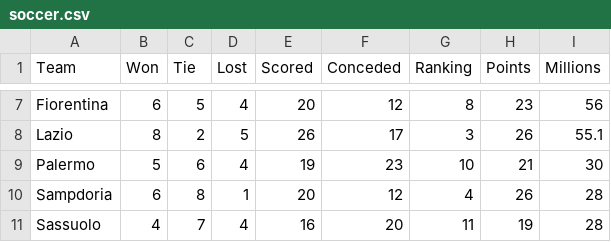
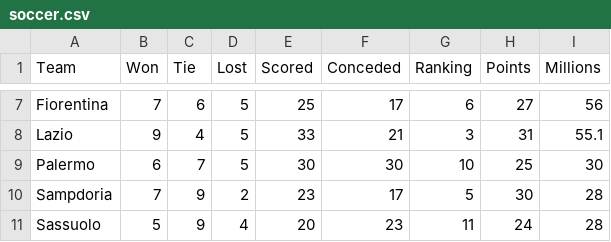
Before and after one commit to catevisco/catevisco.github.io, a CSV file: dataviz/soccer/soccer.csv, drawn as a sheet; only a part is shown, gaps mark what is left out; the diff covers the shown part only; the diff names each change by its address in the sheet, - before the commit and + after, or states it on an @@ line.

```diff
--- a/dataviz/soccer/soccer.csv
+++ b/dataviz/soccer/soccer.csv
-B7 (Won): 6
+B7 (Won): 7
-C7 (Tie): 5
+C7 (Tie): 6
-D7 (Lost): 4
+D7 (Lost): 5
-E7 (Scored): 20
+E7 (Scored): 25
-F7 (Conceded): 12
+F7 (Conceded): 17
-G7 (Ranking): 8
+G7 (Ranking): 6
-H7 (Points): 23
+H7 (Points): 27
-B8 (Won): 8
+B8 (Won): 9
-C8 (Tie): 2
+C8 (Tie): 4
-E8 (Scored): 26
+E8 (Scored): 33
-F8 (Conceded): 17
+F8 (Conceded): 21
-H8 (Points): 26
+H8 (Points): 31
-B9 (Won): 5
+B9 (Won): 6
-C9 (Tie): 6
+C9 (Tie): 7
-D9 (Lost): 4
+D9 (Lost): 5
-E9 (Scored): 19
+E9 (Scored): 30
-F9 (Conceded): 23
+F9 (Conceded): 30
-H9 (Points): 21
+H9 (Points): 25
-B10 (Won): 6
+B10 (Won): 7
-C10 (Tie): 8
+C10 (Tie): 9
-D10 (Lost): 1
+D10 (Lost): 2
-E10 (Scored): 20
+E10 (Scored): 23
-F10 (Conceded): 12
+F10 (Conceded): 17
-G10 (Ranking): 4
+G10 (Ranking): 5
-H10 (Points): 26
+H10 (Points): 30
-B11 (Won): 4
+B11 (Won): 5
-C11 (Tie): 7
+C11 (Tie): 9
-E11 (Scored): 16
+E11 (Scored): 20
-F11 (Conceded): 20
+F11 (Conceded): 23
-H11 (Points): 19
+H11 (Points): 24
```
Also changed, not shown: 85 edited cells elsewhere in this file, 1 other file.
